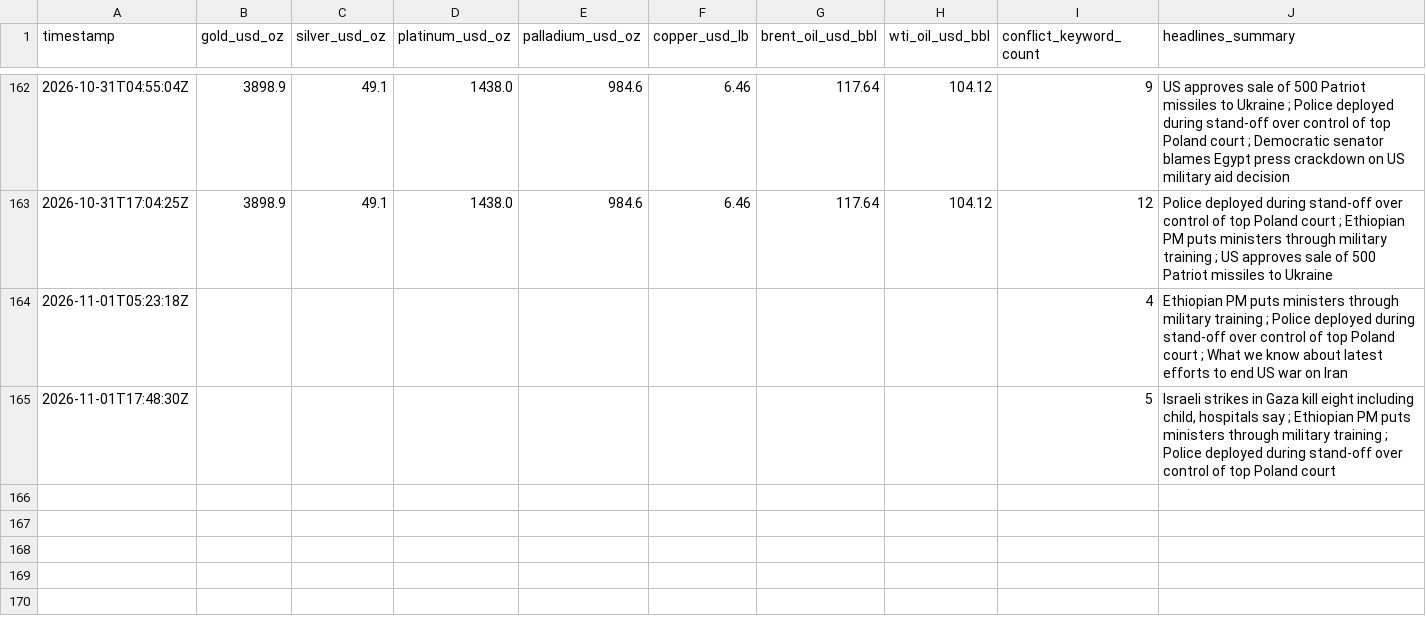
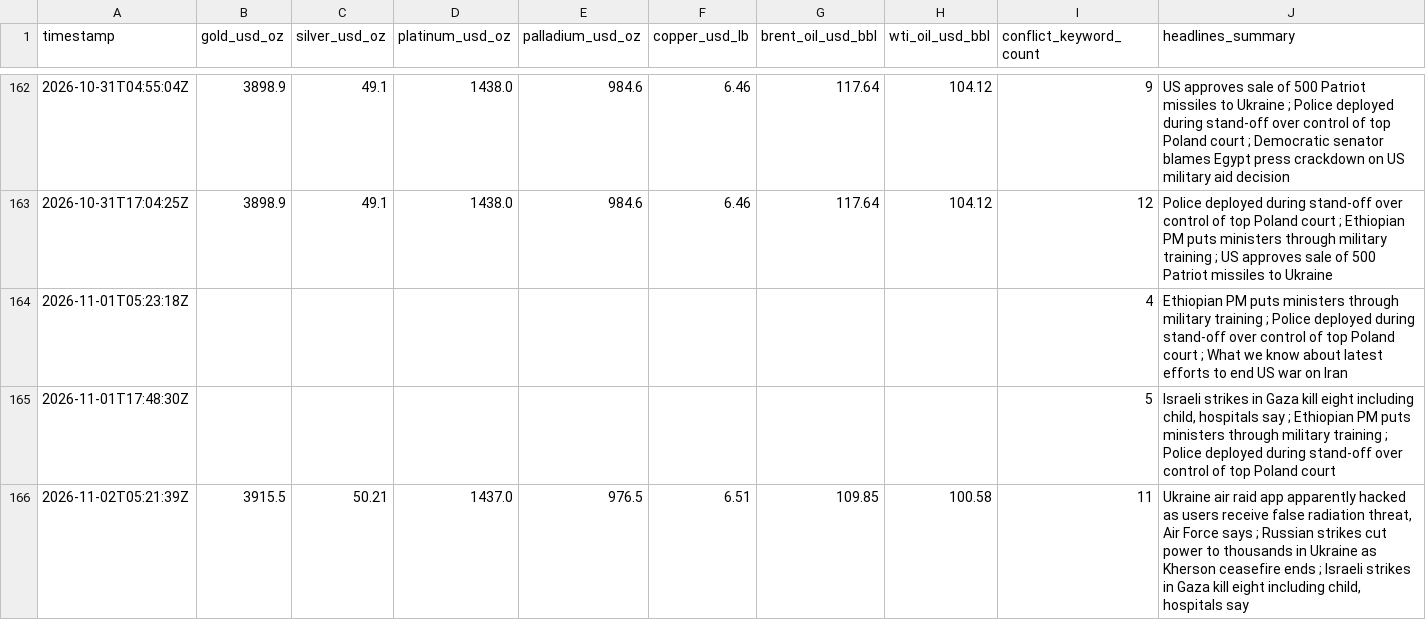
Before and after one commit to vulevu228/MacroConflictTracker, a CSV file: commodity_prices.csv, drawn as a sheet; only a part is shown, gaps mark what is left out; the diff names each change by its address in the sheet, - before the commit and + after, or states it on an @@ line.

```diff
--- a/commodity_prices.csv
+++ b/commodity_prices.csv
+row 166: 2026-11-02T05:21:39Z | 3915.5 | 50.21 | 1437.0 | 976.5 | 6.51 | 109.85 | 100.58 | 11 | Ukraine air raid app apparently hacked as users receive false radiation threat, Air Force says ; Russian strikes cut power to thousands in Ukraine as Kherson ceasefire ends ; Israeli strikes in Gaza kill eight including child, hospitals say
```
